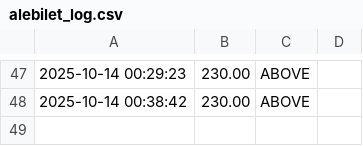
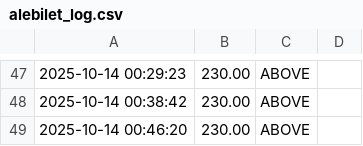
Before and after one commit to boryzo/alebilet-notify, a CSV file: logs/alebilet_log.csv, drawn as a sheet; only a part is shown, gaps mark what is left out.

```diff
--- a/logs/alebilet_log.csv
+++ b/logs/alebilet_log.csv
@@ -48 +48,2 @@
 2025-10-14 00:38:42,230.00,ABOVE,
+2025-10-14 00:46:20,230.00,ABOVE,
```
